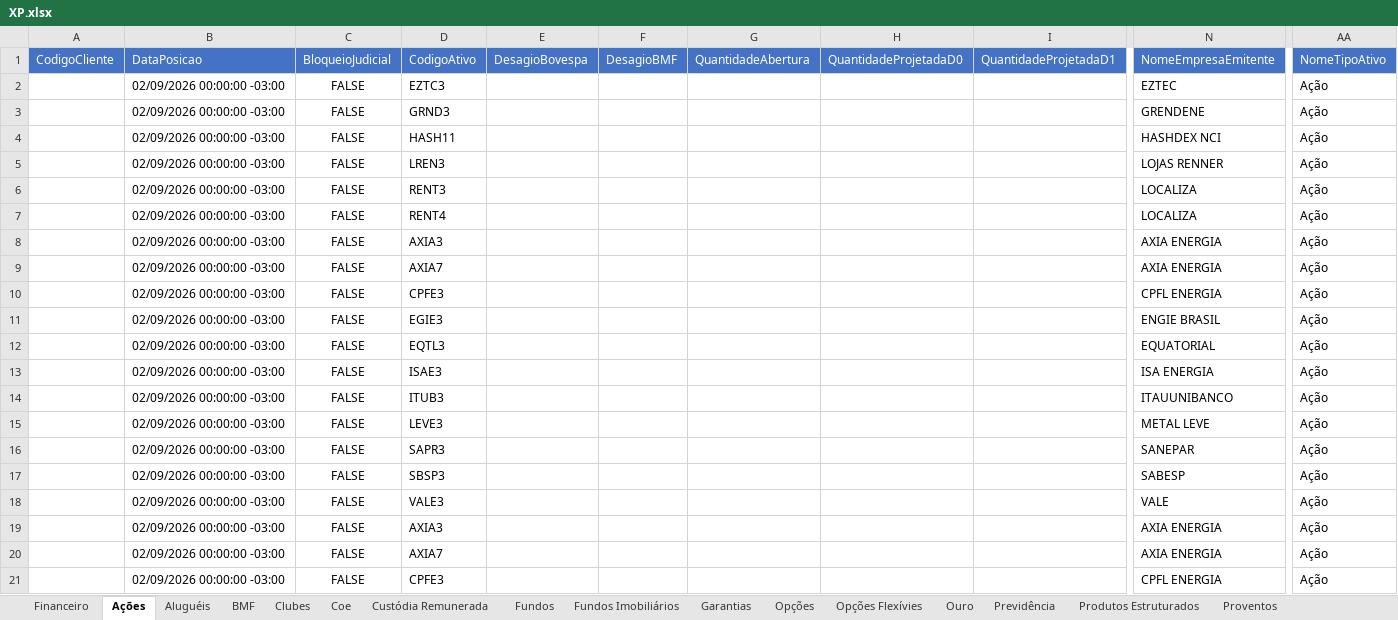
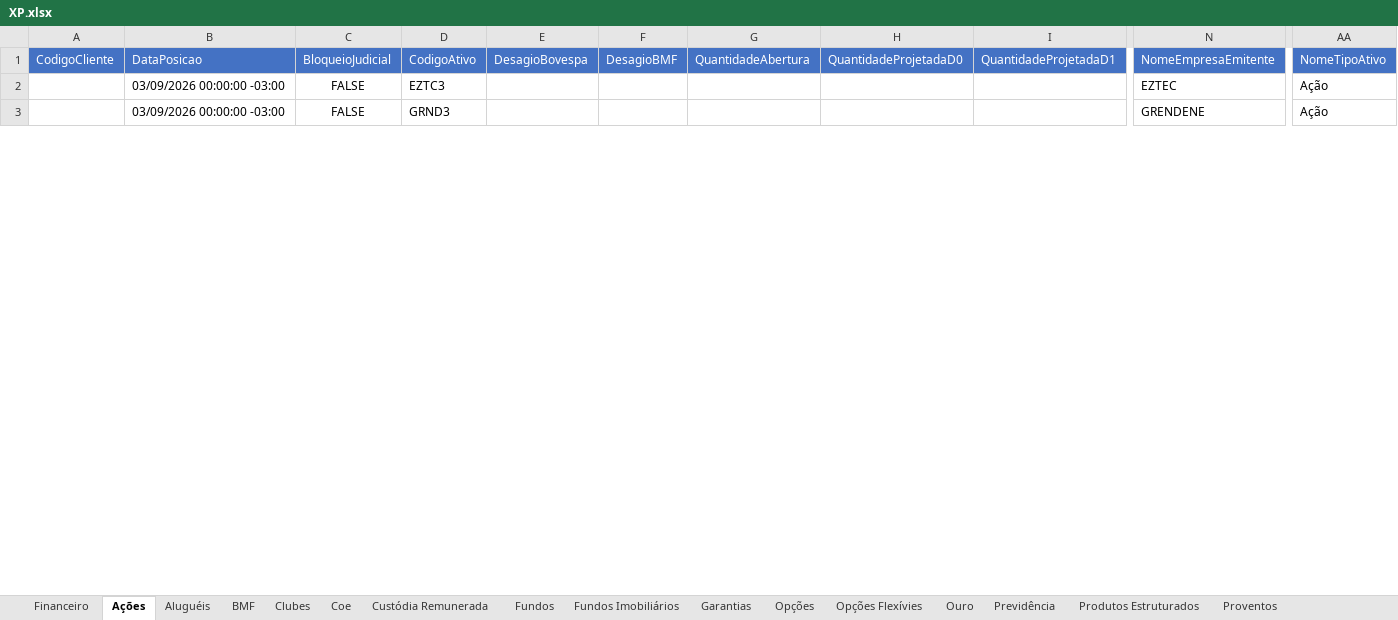
Before and after one commit to AloacaoMWealth/alocationmwealth, an Excel workbook: posicoes/XP.xlsx, sheet Ações, drawn as a sheet; only a part is shown, gaps mark what is left out; values as stored, in another font and other column widths than the file's, no borders; removed rows and columns are numbered as before the commit, all else as after; rows hold the shown columns only; the diff covers the shown part only; the diff names each change by its address in the sheet, - before the commit and + after, or states it on an @@ line.

```diff
--- a/posicoes/XP.xlsx (sheet Ações)
+++ b/posicoes/XP.xlsx (sheet Ações)
-B2:B3: 02/09/2026 00:00:00 -03:00
+B2:B3: 03/09/2026 00:00:00 -03:00
-row 4:  | 02/09/2026 00:00:00 -03:00 | FALSE | HASH11 |  |  |  |  |  | HASHDEX NCI | Ação
-row 5:  | 02/09/2026 00:00:00 -03:00 | FALSE | LREN3 |  |  |  |  |  | LOJAS RENNER | Ação
-row 6:  | 02/09/2026 00:00:00 -03:00 | FALSE | RENT3 |  |  |  |  |  | LOCALIZA | Ação
-row 7:  | 02/09/2026 00:00:00 -03:00 | FALSE | RENT4 |  |  |  |  |  | LOCALIZA | Ação
-row 8:  | 02/09/2026 00:00:00 -03:00 | FALSE | AXIA3 |  |  |  |  |  | AXIA ENERGIA | Ação
-row 9:  | 02/09/2026 00:00:00 -03:00 | FALSE | AXIA7 |  |  |  |  |  | AXIA ENERGIA | Ação
-row 10:  | 02/09/2026 00:00:00 -03:00 | FALSE | CPFE3 |  |  |  |  |  | CPFL ENERGIA | Ação
-row 11:  | 02/09/2026 00:00:00 -03:00 | FALSE | EGIE3 |  |  |  |  |  | ENGIE BRASIL | Ação
-row 12:  | 02/09/2026 00:00:00 -03:00 | FALSE | EQTL3 |  |  |  |  |  | EQUATORIAL | Ação
-row 13:  | 02/09/2026 00:00:00 -03:00 | FALSE | ISAE3 |  |  |  |  |  | ISA ENERGIA | Ação
-row 14:  | 02/09/2026 00:00:00 -03:00 | FALSE | ITUB3 |  |  |  |  |  | ITAUUNIBANCO | Ação
-row 15:  | 02/09/2026 00:00:00 -03:00 | FALSE | LEVE3 |  |  |  |  |  | METAL LEVE | Ação
-row 16:  | 02/09/2026 00:00:00 -03:00 | FALSE | SAPR3 |  |  |  |  |  | SANEPAR | Ação
-row 17:  | 02/09/2026 00:00:00 -03:00 | FALSE | SBSP3 |  |  |  |  |  | SABESP | Ação
-row 18:  | 02/09/2026 00:00:00 -03:00 | FALSE | VALE3 |  |  |  |  |  | VALE | Ação
-row 19:  | 02/09/2026 00:00:00 -03:00 | FALSE | AXIA3 |  |  |  |  |  | AXIA ENERGIA | Ação
-row 20:  | 02/09/2026 00:00:00 -03:00 | FALSE | AXIA7 |  |  |  |  |  | AXIA ENERGIA | Ação
-row 21:  | 02/09/2026 00:00:00 -03:00 | FALSE | CPFE3 |  |  |  |  |  | CPFL ENERGIA | Ação
```
Also changed, not shown: 168 added rows, 152 removed rows, 3 moved rows and 20 edited cells elsewhere in this sheet, sheet Renda Fixa, sheet Proventos Fundo Imob, sheet Fundos Imobiliários, sheet Proventos, sheet Fundos, sheet Financeiro, 5 more sheets, posicoes/BTG.xlsx, 1 other file.
